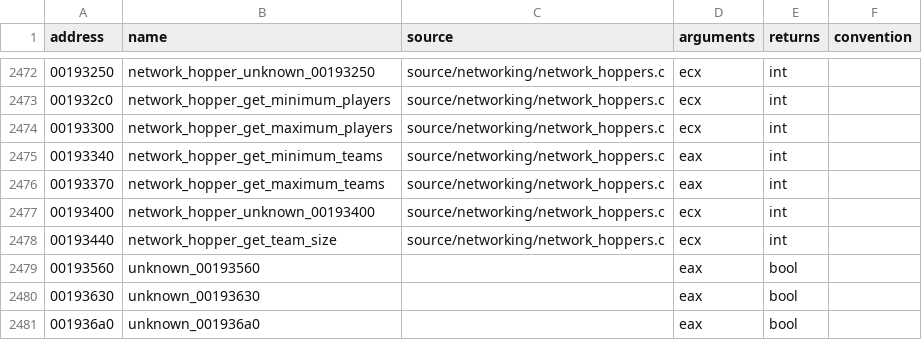
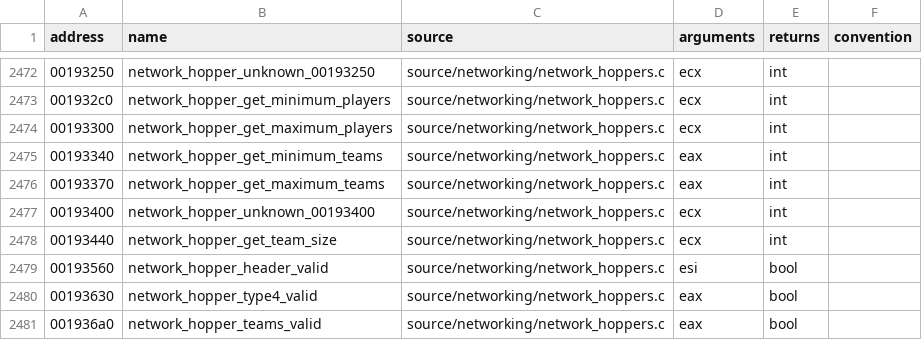
Before and after one commit to stevencol/halo-2-universal, a CSV file: symbols/functions.csv, drawn as a sheet; only a part is shown, gaps mark what is left out.

```diff
--- a/symbols/functions.csv
+++ b/symbols/functions.csv
@@ -2478,4 +2478,4 @@ address,name,source,arguments,returns,convention
 00193440,network_hopper_get_team_size,source/networking/network_hoppers.c,ecx,int
-00193560,unknown_00193560,,eax,bool
-00193630,unknown_00193630,,eax,bool
-001936a0,unknown_001936a0,,eax,bool
+00193560,network_hopper_header_valid,source/networking/network_hoppers.c,esi,bool
+00193630,network_hopper_type4_valid,source/networking/network_hoppers.c,eax,bool
+001936a0,network_hopper_teams_valid,source/networking/network_hoppers.c,eax,bool
```
Also changed, not shown: 6 other files.
